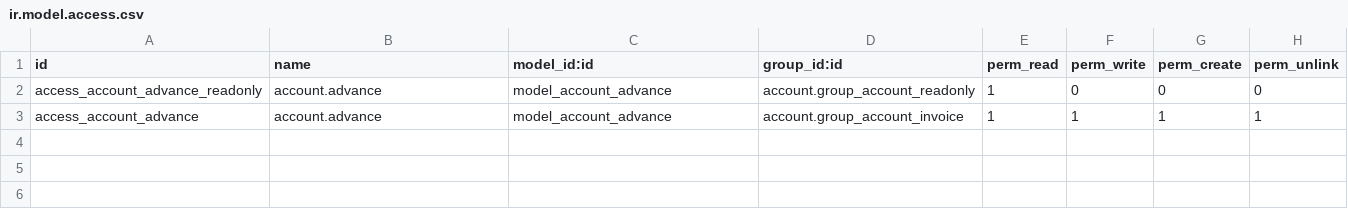
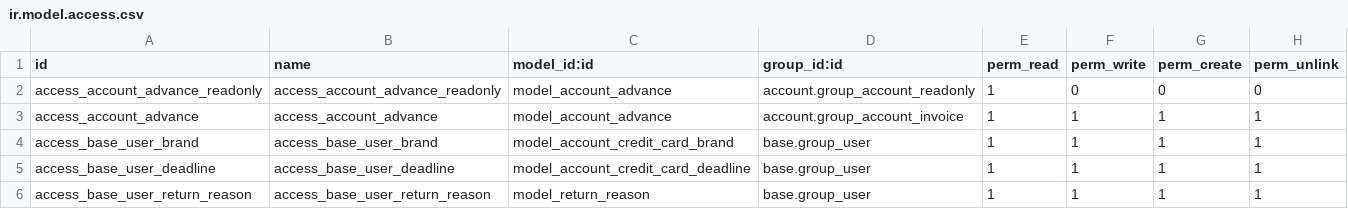
Before and after one commit to huntergps/l10n_ec_payments, a CSV file: security/ir.model.access.csv, drawn as a sheet.

```diff
--- a/security/ir.model.access.csv
+++ b/security/ir.model.access.csv
@@ -1,3 +1,6 @@
 id,name,model_id:id,group_id:id,perm_read,perm_write,perm_create,perm_unlink
-access_account_advance_readonly,account.advance,model_account_advance,account.group_account_readonly,1,0,0,0
-access_account_advance,account.advance,model_account_advance,account.group_account_invoice,1,1,1,1
+access_account_advance_readonly,access_account_advance_readonly,model_account_advance,account.group_account_readonly,1,0,0,0
+access_account_advance,access_account_advance,model_account_advance,account.group_account_invoice,1,1,1,1
+access_base_user_brand,access_base_user_brand,model_account_credit_card_brand,base.group_user,1,1,1,1
+access_base_user_deadline,access_base_user_deadline,model_account_credit_card_deadline,base.group_user,1,1,1,1
+access_base_user_return_reason,access_base_user_return_reason,model_return_reason,base.group_user,1,1,1,1
```
Also changed, not shown: 11 other files.
